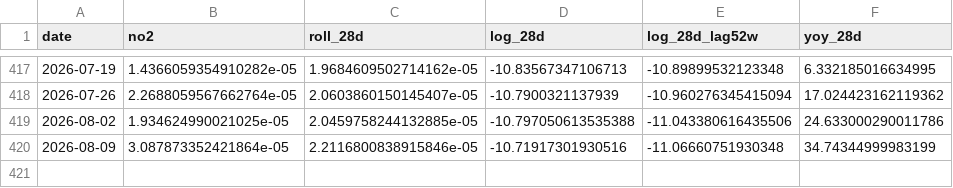
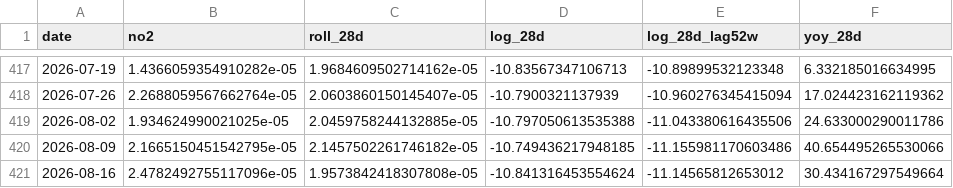
Before and after one commit to wernerhl/smog-tracker, a CSV file: data/national/national_weekly.csv, drawn as a sheet; only a part is shown, gaps mark what is left out.

```diff
--- a/data/national/national_weekly.csv
+++ b/data/national/national_weekly.csv
@@ -419,2 +419,3 @@ date,no2,roll_28d,log_28d,log_28d_lag52w,yoy_28d
 2026-08-02,1.934624990021025e-05,2.0459758244132885e-05,-10.797050613535388,-11.043380616435506,24.633000290011786
-2026-08-09,3.087873352421864e-05,2.2116800838915846e-05,-10.71917301930516,-11.06660751930348,34.74344999983199
+2026-08-09,2.1665150451542795e-05,2.1457502261746182e-05,-10.749436217948185,-11.155981170603486,40.654495265530066
+2026-08-16,2.4782492755117096e-05,1.9573842418307808e-05,-10.841316453554624,-11.14565812653012,30.434167297549664
```
Also changed, not shown: data/weekly/weekly_28d.csv, 2 other files.
